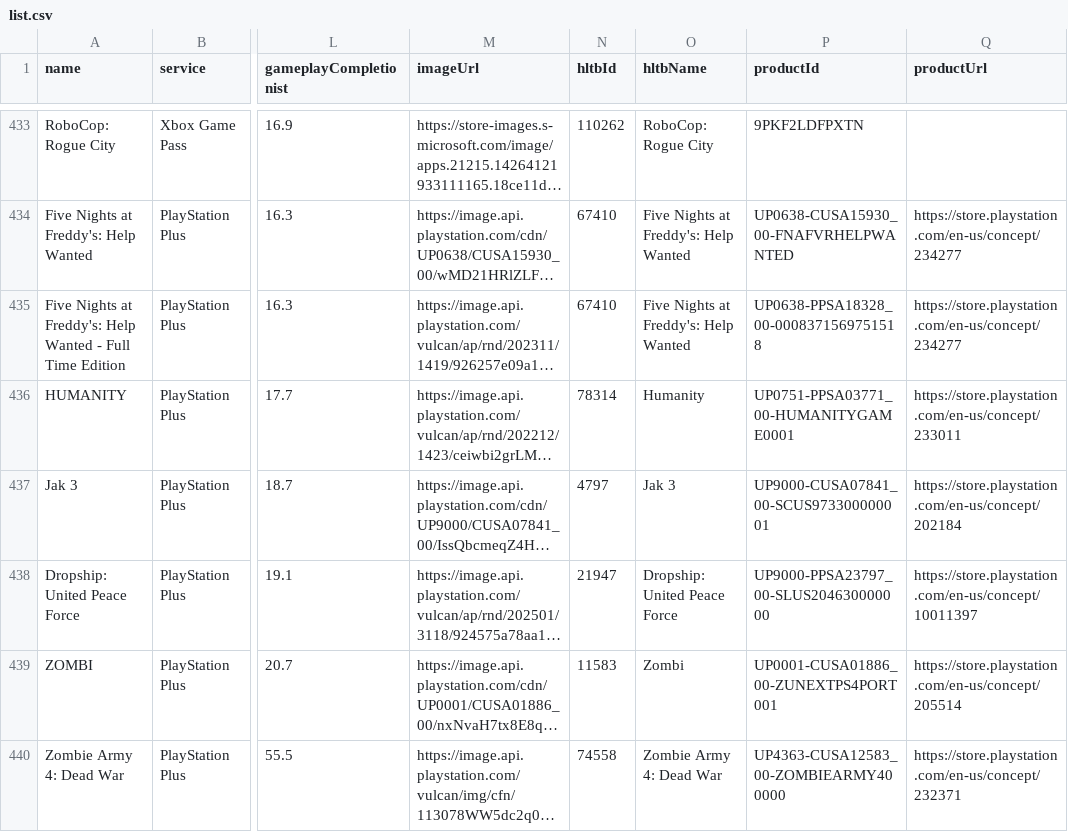
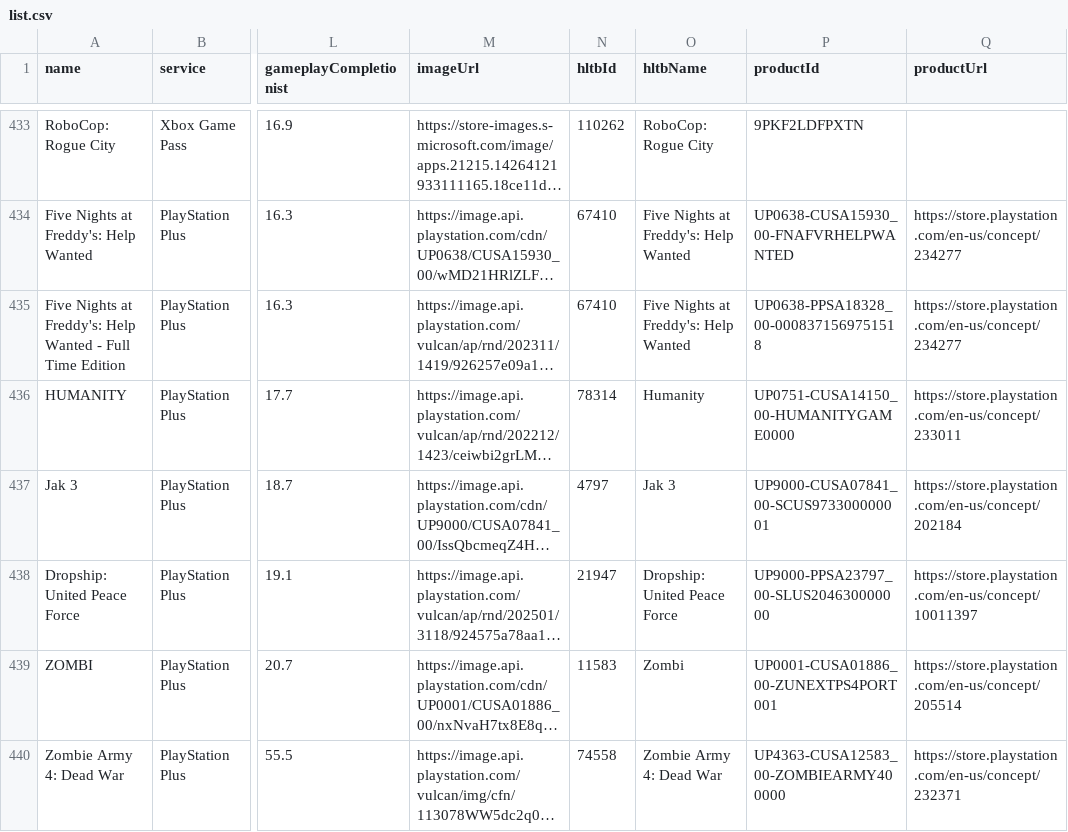
Before and after one commit to Xatpy/HowLongToBeatGamePass, a CSV file: data/list.csv, drawn as a sheet; only a part is shown, gaps mark what is left out; long unchanged cells end in …; the diff covers the shown part only; the diff names each change by its address in the sheet, - before the commit and + after, or states it on an @@ line.

```diff
--- a/data/list.csv
+++ b/data/list.csv
-P436 (productId): UP0751-PPSA03771_00-HUMANITYGAME0001
+P436 (productId): UP0751-CUSA14150_00-HUMANITYGAME0000
```
Also changed, not shown: 10 edited cells elsewhere in this file, 3 other files.
